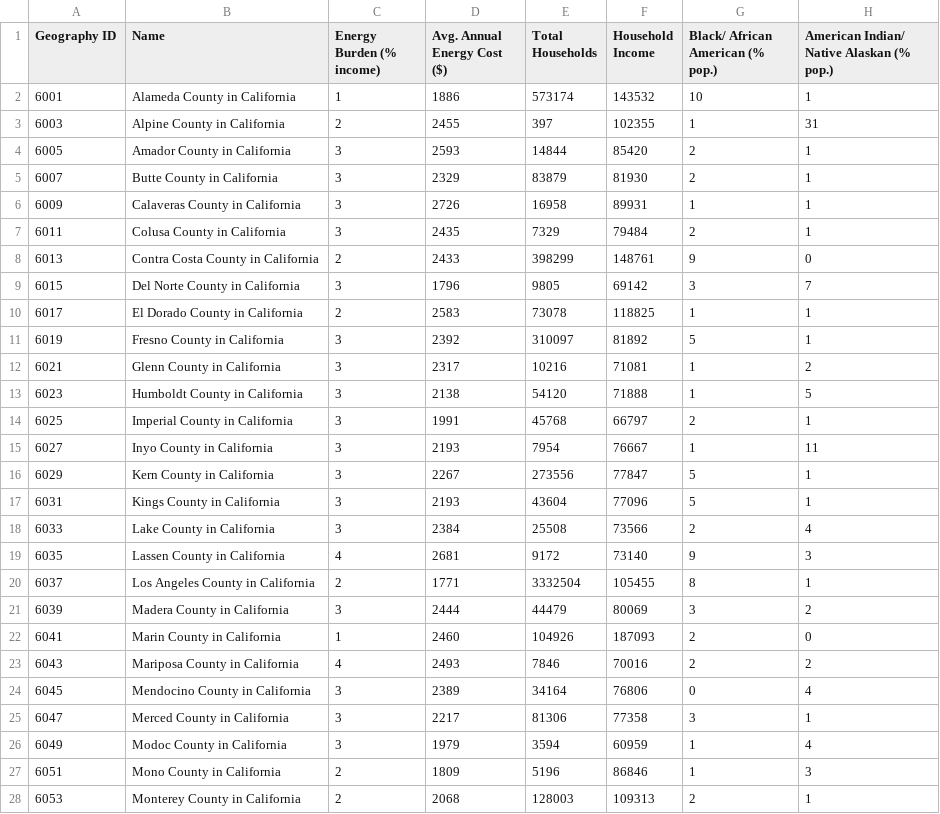
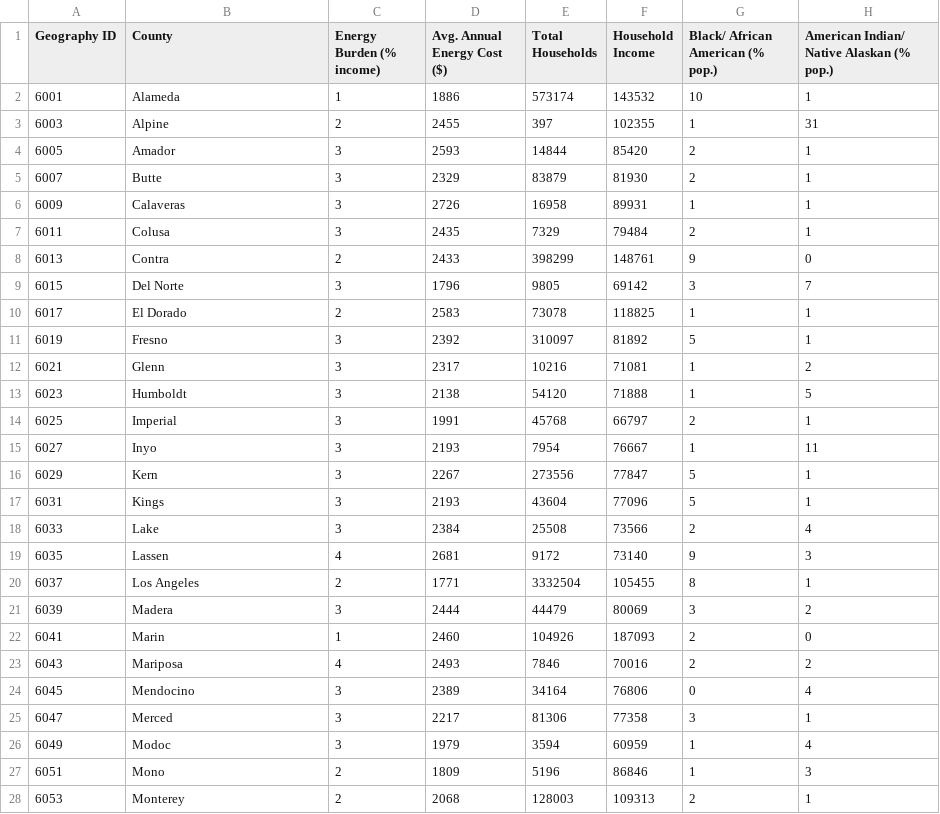
Before and after one commit to meetmuchhala/ESM244_ShinyApp_IngmanMucchalaRuggles, a CSV file: data/LEAD_CA_County.csv, drawn as a sheet; only a part is shown; the diff covers the shown part only; the diff names each change by its address in the sheet, - before the commit and + after, or states it on an @@ line.

Commit message:
Add files via upload

```diff
--- a/data/LEAD_CA_County.csv
+++ b/data/LEAD_CA_County.csv
-B1: Name
+B1: County
-B2 (County): Alameda County in California
+B2 (County): Alameda
-B3 (County): Alpine County in California
+B3 (County): Alpine
-B4 (County): Amador County in California
+B4 (County): Amador
-B5 (County): Butte County in California
+B5 (County): Butte
-B6 (County): Calaveras County in California
+B6 (County): Calaveras
-B7 (County): Colusa County in California
+B7 (County): Colusa
-B8 (County): Contra Costa County in California
+B8 (County): Contra
-B9 (County): Del Norte County in California
+B9 (County): Del Norte
-B10 (County): El Dorado County in California
+B10 (County): El Dorado
-B11 (County): Fresno County in California
+B11 (County): Fresno
-B12 (County): Glenn County in California
+B12 (County): Glenn
-B13 (County): Humboldt County in California
+B13 (County): Humboldt
-B14 (County): Imperial County in California
+B14 (County): Imperial
-B15 (County): Inyo County in California
+B15 (County): Inyo
-B16 (County): Kern County in California
+B16 (County): Kern
-B17 (County): Kings County in California
+B17 (County): Kings
-B18 (County): Lake County in California
+B18 (County): Lake
-B19 (County): Lassen County in California
+B19 (County): Lassen
-B20 (County): Los Angeles County in California
+B20 (County): Los Angeles
-B21 (County): Madera County in California
+B21 (County): Madera
-B22 (County): Marin County in California
+B22 (County): Marin
-B23 (County): Mariposa County in California
+B23 (County): Mariposa
-B24 (County): Mendocino County in California
+B24 (County): Mendocino
-B25 (County): Merced County in California
+B25 (County): Merced
-B26 (County): Modoc County in California
+B26 (County): Modoc
-B27 (County): Mono County in California
+B27 (County): Mono
-B28 (County): Monterey County in California
+B28 (County): Monterey
```
Also changed, not shown: 31 edited cells elsewhere in this file.
